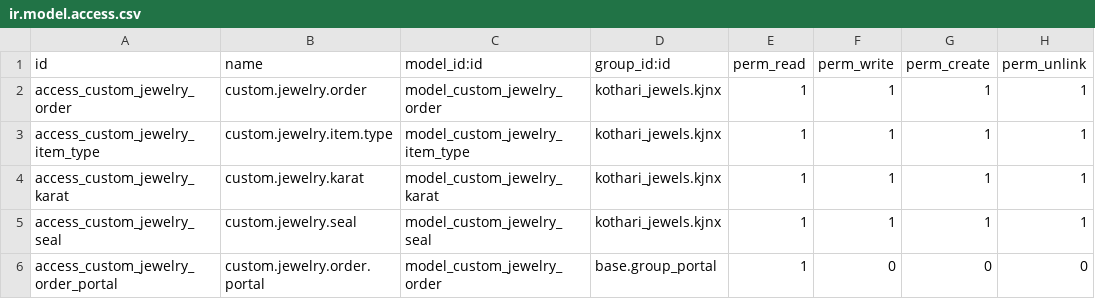
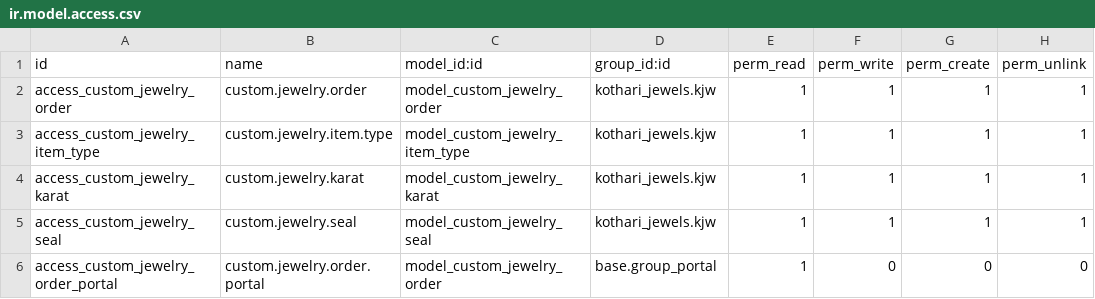
Before and after one commit to White-Vulpes/kjodoo, a CSV file: addons/custom_jewelry_order/security/ir.model.access.csv, drawn as a sheet.

Commit message:
changed access to jewelry order

```diff
--- a/addons/custom_jewelry_order/security/ir.model.access.csv
+++ b/addons/custom_jewelry_order/security/ir.model.access.csv
@@ -1,6 +1,6 @@
 id,name,model_id:id,group_id:id,perm_read,perm_write,perm_create,perm_unlink
-access_custom_jewelry_order,custom.jewelry.order,model_custom_jewelry_order,kothari_jewels.kjnx,1,1,1,1
-access_custom_jewelry_item_type,custom.jewelry.item.type,model_custom_jewelry_item_type,kothari_jewels.kjnx,1,1,1,1
-access_custom_jewelry_karat,custom.jewelry.karat,model_custom_jewelry_karat,kothari_jewels.kjnx,1,1,1,1
-access_custom_jewelry_seal,custom.jewelry.seal,model_custom_jewelry_seal,kothari_jewels.kjnx,1,1,1,1
+access_custom_jewelry_order,custom.jewelry.order,model_custom_jewelry_order,kothari_jewels.kjw,1,1,1,1
+access_custom_jewelry_item_type,custom.jewelry.item.type,model_custom_jewelry_item_type,kothari_jewels.kjw,1,1,1,1
+access_custom_jewelry_karat,custom.jewelry.karat,model_custom_jewelry_karat,kothari_jewels.kjw,1,1,1,1
+access_custom_jewelry_seal,custom.jewelry.seal,model_custom_jewelry_seal,kothari_jewels.kjw,1,1,1,1
 access_custom_jewelry_order_portal,custom.jewelry.order.portal,model_custom_jewelry_order,base.group_portal,1,0,0,0
```
